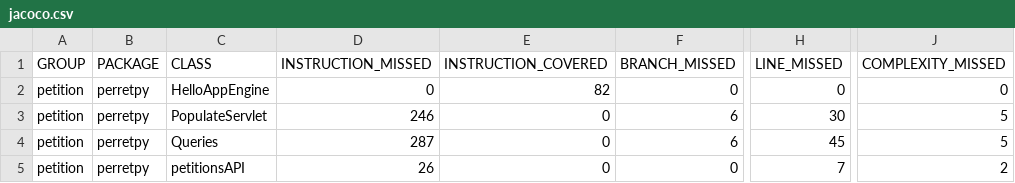
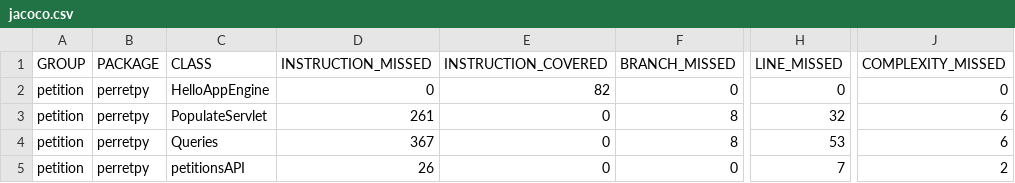
Before and after one commit to PERRETPY/petition_back, a CSV file: target/site/jacoco/jacoco.csv, drawn as a sheet; only a part is shown, gaps mark what is left out; the diff names each change by its address in the sheet, - before the commit and + after, or states it on an @@ line.

```diff
--- a/target/site/jacoco/jacoco.csv
+++ b/target/site/jacoco/jacoco.csv
-D3 (INSTRUCTION_MISSED): 246
+D3 (INSTRUCTION_MISSED): 261
-F3:F4 (BRANCH_MISSED): 6
+F3:F4 (BRANCH_MISSED): 8
-H3 (LINE_MISSED): 30
+H3 (LINE_MISSED): 32
-J3:J4 (COMPLEXITY_MISSED): 5
+J3:J4 (COMPLEXITY_MISSED): 6
-D4 (INSTRUCTION_MISSED): 287
+D4 (INSTRUCTION_MISSED): 367
-H4 (LINE_MISSED): 45
+H4 (LINE_MISSED): 53
```
Also changed, not shown: 20 other files.
